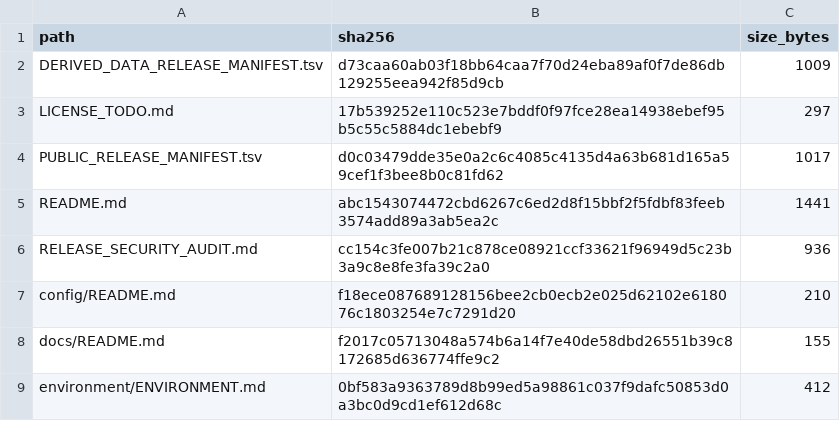
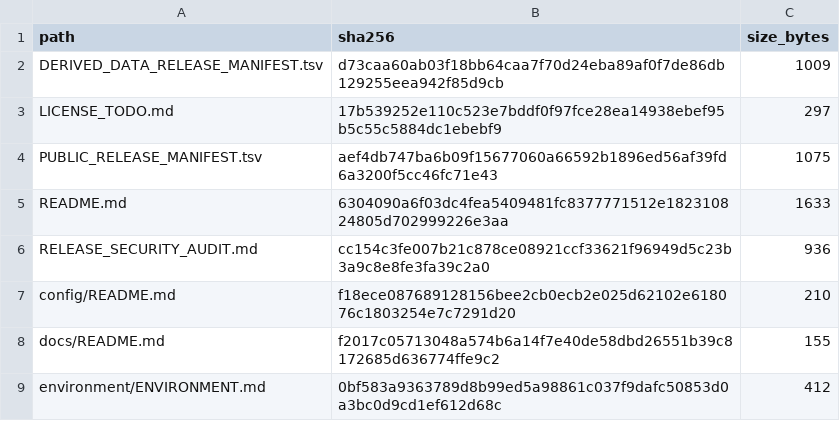
Before and after one commit to seefreewind/immune_cm_psych_multimorbidity, a TSV file: release/communications_biology_code/SHA256SUMS.tsv, drawn as a sheet; only a part is shown.

Commit message:
Update release metadata: SHA256SUMS.tsv

```diff
--- a/release/communications_biology_code/SHA256SUMS.tsv
+++ b/release/communications_biology_code/SHA256SUMS.tsv
@@ -3,4 +3,4 @@ DERIVED_DATA_RELEASE_MANIFEST.tsv	d73caa60ab03f18bb64caa7f70d24eba89af0f7de86db1
 LICENSE_TODO.md	17b539252e110c523e7bddf0f97fce28ea14938ebef95b5c55c5884dc1ebebf9	297
-PUBLIC_RELEASE_MANIFEST.tsv	d0c03479dde35e0a2c6c4085c4135d4a63b681d165a59cef1f3bee8b0c81fd62	1017
-README.md	abc1543074472cbd6267c6ed2d8f15bbf2f5fdbf83feeb3574add89a3ab5ea2c	1441
+PUBLIC_RELEASE_MANIFEST.tsv	aef4db747ba6b09f15677060a66592b1896ed56af39fd6a3200f5cc46fc71e43	1075
+README.md	6304090a6f03dc4fea5409481fc8377771512e182310824805d702999226e3aa	1633
 RELEASE_SECURITY_AUDIT.md	cc154c3fe007b21c878ce08921ccf33621f96949d5c23b3a9c8e8fe3fa39c2a0	936
```
